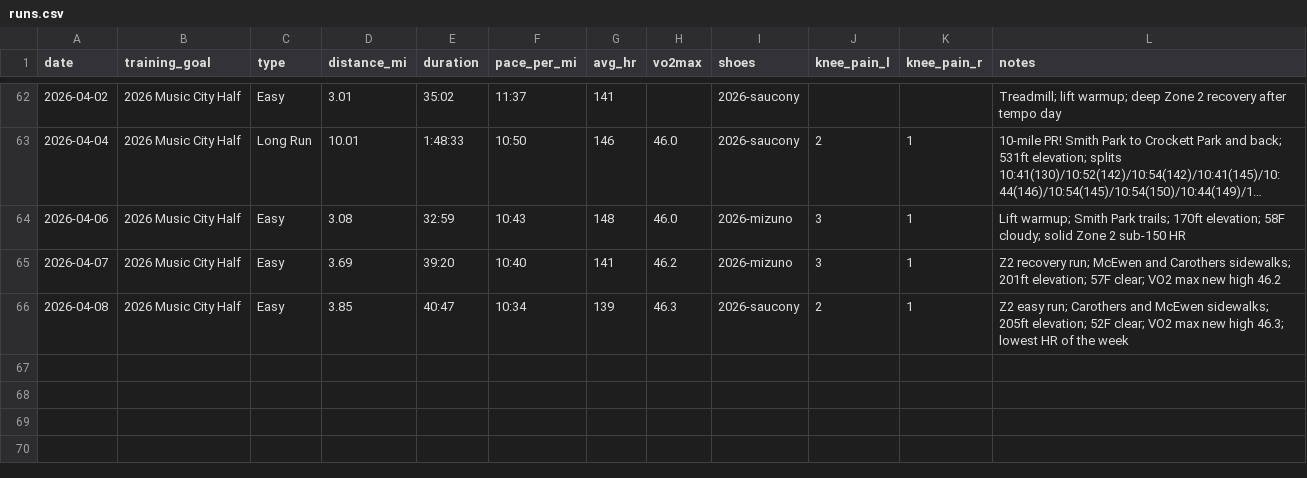
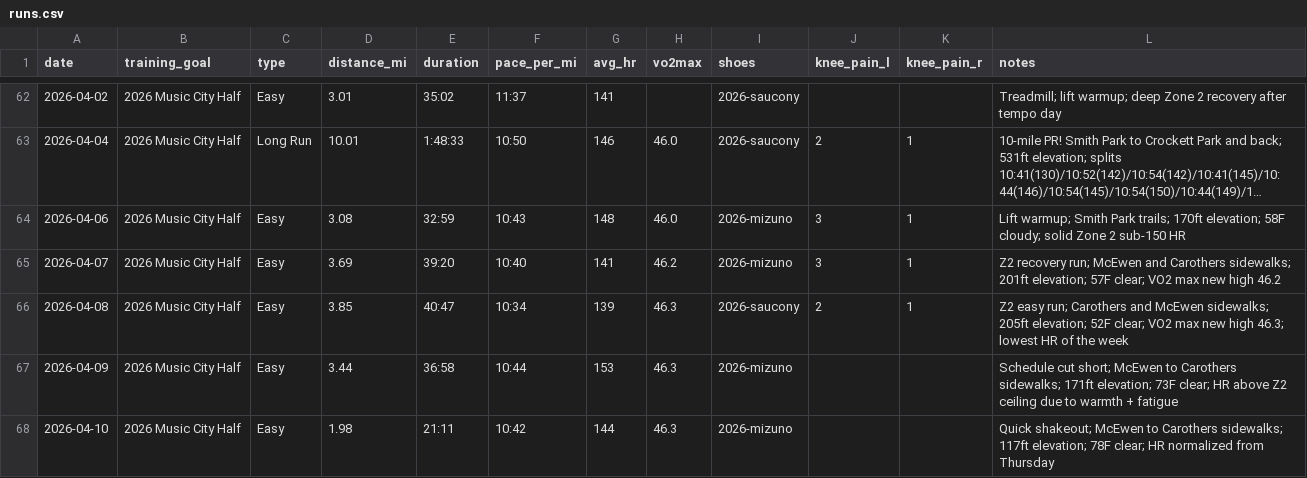
Before and after one commit to mcnewcp/ai-running-coach, a CSV file: data/runs.csv, drawn as a sheet; only a part is shown, gaps mark what is left out; long unchanged cells end in …; the diff names each change by its address in the sheet, - before the commit and + after, or states it on an @@ line.

```diff
--- a/data/runs.csv
+++ b/data/runs.csv
+row 67: 2026-04-09 | 2026 Music City Half | Easy | 3.44 | 36:58 | 10:44 | 153 | 46.3 | 2026-mizuno |  |  | Schedule cut short; McEwen to Carothers sidewalks; 171ft elevation; 73F clear; HR above Z2 ceiling due to warmth + fatigue
+row 68: 2026-04-10 | 2026 Music City Half | Easy | 1.98 | 21:11 | 10:42 | 144 | 46.3 | 2026-mizuno |  |  | Quick shakeout; McEwen to Carothers sidewalks; 117ft elevation; 78F clear; HR normalized from Thursday
```
Also changed, not shown: 2 other files.
